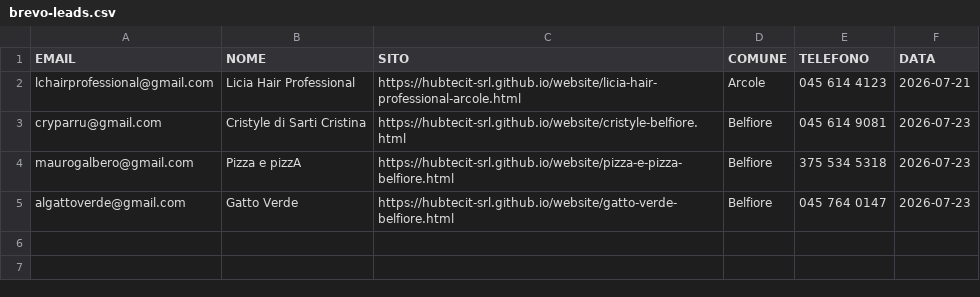
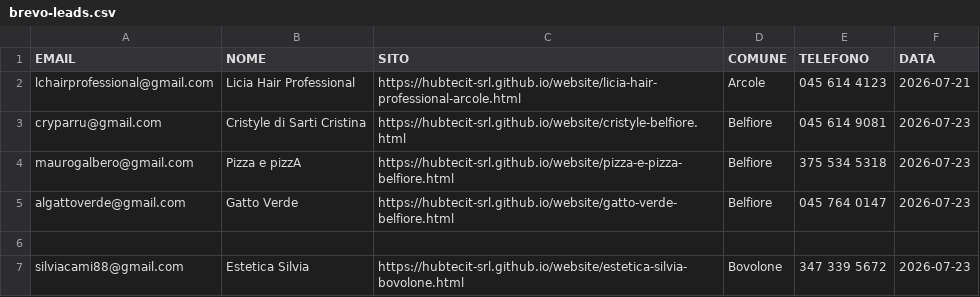
Before and after one commit to hubtecit-srl/website, a CSV file: brevo-leads.csv, drawn as a sheet; the diff names each change by its address in the sheet, - before the commit and + after, or states it on an @@ line.

```diff
--- a/brevo-leads.csv
+++ b/brevo-leads.csv
+row 6: (empty)
+row 7: silviacami88@gmail.com | Estetica Silvia | https://hubtecit-srl.github.io/website/estetica-silvia-bovolone.html | Bovolone | 347 339 5672 | 2026-07-23
```
Also changed, not shown: whatsapp-queue.csv, 6 other files.
